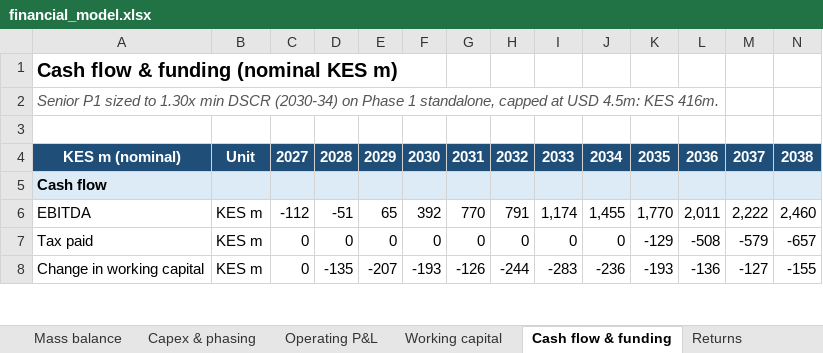
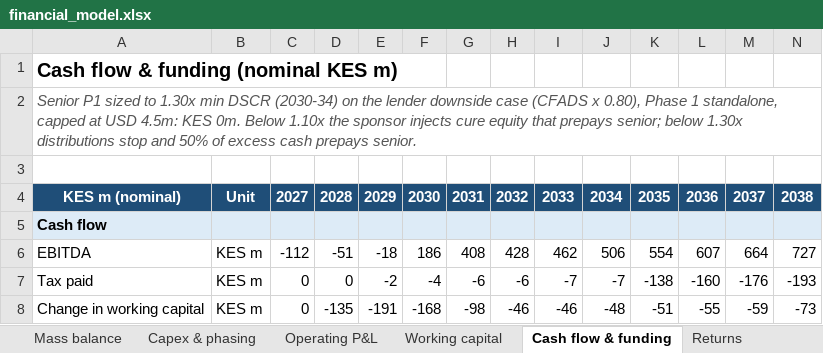
Before and after one commit to bkkirui/myproject, an Excel workbook: business_plans/Oilseed crushing and feed mill/model/financial_model.xlsx, sheet Cash flow & funding, drawn as a sheet; only a part is shown; values as stored, in another font and other column widths than the file's, no borders; the diff covers the shown part only; the diff names each change by its address in the sheet, - before the commit and + after, or states it on an @@ line.

```diff
--- a/business_plans/Oilseed crushing and feed mill/model/financial_model.xlsx (sheet Cash flow & funding)
+++ b/business_plans/Oilseed crushing and feed mill/model/financial_model.xlsx (sheet Cash flow & funding)
-A2: …(2030-34) on Phase 1 standalone, capped at USD 4.5m: KES 416m.
+A2: …(2030-34) on the lender downside case (CFADS x 0.80), Phase 1 standalone, capped at USD 4.5m: KES 0m. Below 1.10x the sponsor injects cure equity that prepays senior; below 1.30x distributions stop and 50% of excess cash prepays senior.
-E6: 65
+E6: -18
-F6: 392
+F6: 186
-G6: 770
+G6: 408
-H6: 791
+H6: 428
-I6: 1,174
+I6: 462
-J6: 1,455
+J6: 506
-K6: 1,770
+K6: 554
-L6: 2,011
+L6: 607
-M6: 2,222
+M6: 664
-N6: 2,460
+N6: 727
-E7: 0
+E7: -2
-F7: 0
+F7: -4
-G7: 0
+G7: -6
-H7: 0
+H7: -6
-I7: 0
+I7: -7
-J7: 0
+J7: -7
-K7: -129
+K7: -138
-L7: -508
+L7: -160
-M7: -579
+M7: -176
-N7: -657
+N7: -193
-E8: -207
+E8: -191
-F8: -193
+F8: -168
-G8: -126
+G8: -98
-H8: -244
+H8: -46
-I8: -283
+I8: -46
-J8: -236
+J8: -48
-K8: -193
+K8: -51
-L8: -136
+L8: -55
-M8: -127
+M8: -59
-N8: -155
+N8: -73
```
Also changed, not shown: 2 added rows and 232 edited cells elsewhere in this sheet, sheet Scenarios, sheet Sensitivities, sheet Operating P&L, sheet Mass balance, sheet Survival-weighted, sheet Returns, 4 more sheets, other sheet tabs, 13 other files.
